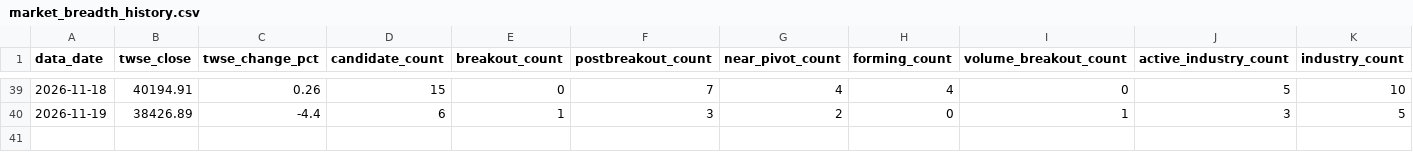
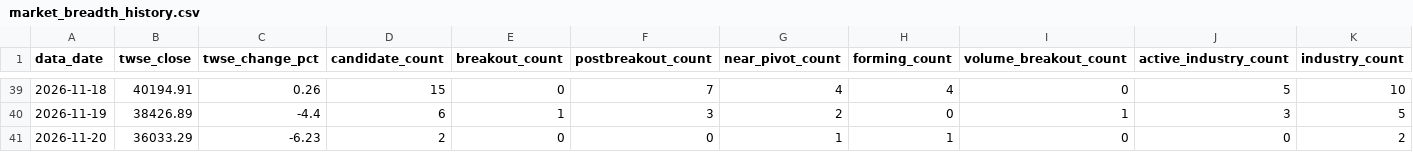
Before and after one commit to pichun21/vcp-stock-tool, a CSV file: data/market_breadth_history.csv, drawn as a sheet; only a part is shown, gaps mark what is left out; rows hold the shown columns only; the diff names each change by its address in the sheet, - before the commit and + after, or states it on an @@ line.

```diff
--- a/data/market_breadth_history.csv
+++ b/data/market_breadth_history.csv
+row 41: 2026-11-20 | 36033.29 | -6.23 | 2 | 0 | 0 | 1 | 1 | 0 | 0 | 2
```
Also changed, not shown: 4 other files.
